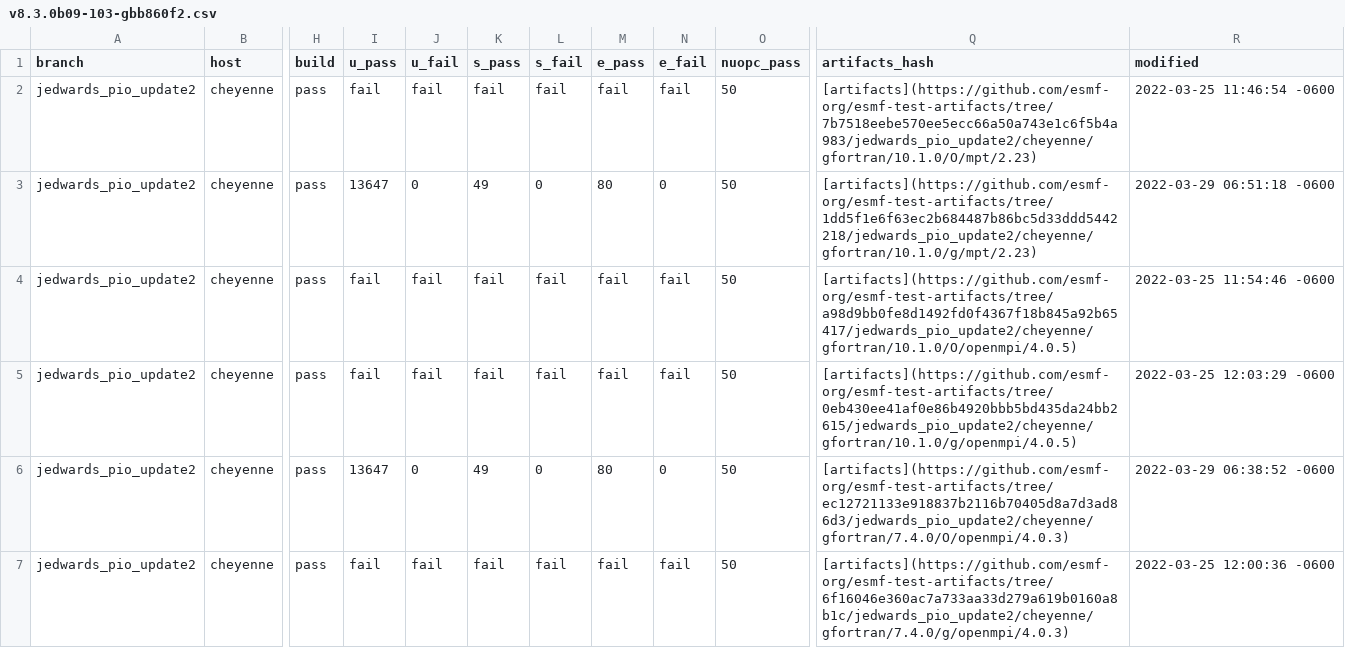
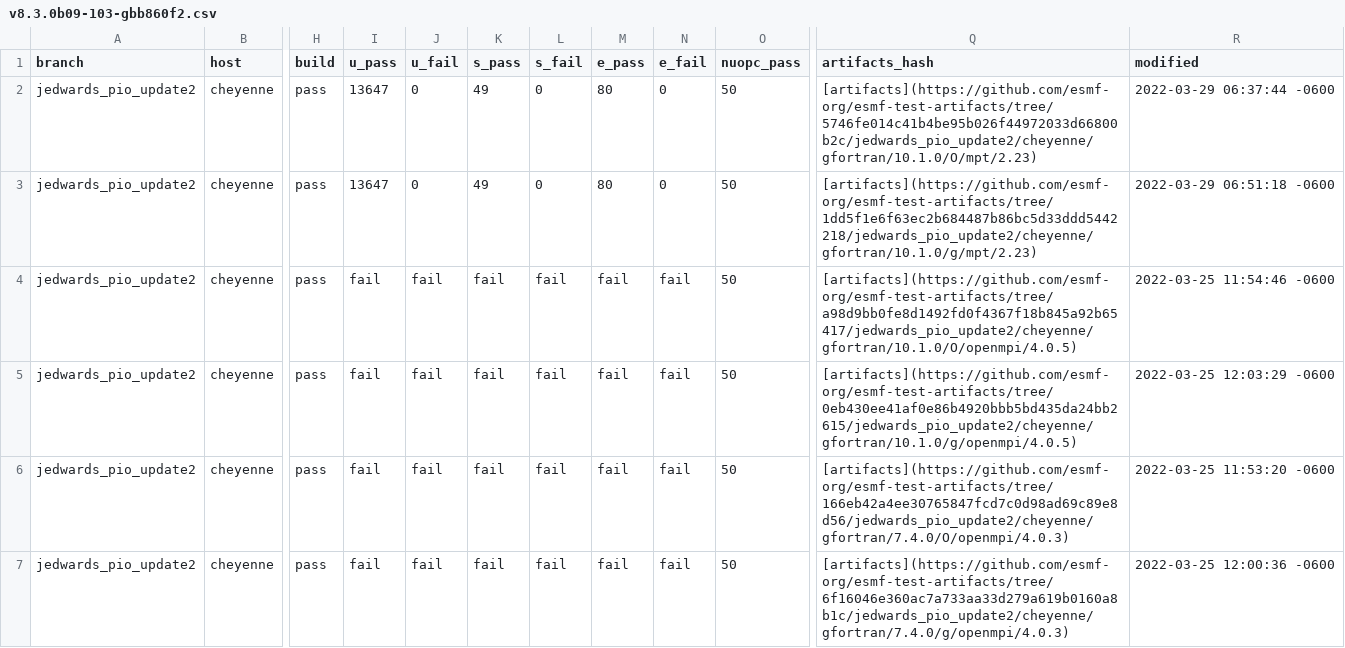
Before and after one commit to esmf-org/esmf-test-summary-2022-07, a CSV file: jedwards_pio_update2/v8.3.0b09-103-gbb860f2.csv, drawn as a sheet; only a part is shown, gaps mark what is left out; the diff covers the shown part only; the diff names each change by its address in the sheet, - before the commit and + after, or states it on an @@ line.

Commit message:
'updated summary for hash v8.3.0b09-103-gbb860f2 on jedwards/pio_update2'

```diff
--- a/jedwards_pio_update2/v8.3.0b09-103-gbb860f2.csv
+++ b/jedwards_pio_update2/v8.3.0b09-103-gbb860f2.csv
-I2 (u_pass): fail
+I2 (u_pass): 13647
-J2 (u_fail): fail
+J2 (u_fail): 0
-K2 (s_pass): fail
+K2 (s_pass): 49
-L2 (s_fail): fail
+L2 (s_fail): 0
-M2 (e_pass): fail
+M2 (e_pass): 80
-N2 (e_fail): fail
+N2 (e_fail): 0
-Q2 (artifacts_hash): [artifacts](https://github.com/esmf-org/esmf-test-artifacts/tree/7b7518eebe570ee5ecc66a50a743e1c6f5b4a983/jedwards_pio_update2/cheyenne/gfortran/10.1.0/O/mpt/2.23)
+Q2 (artifacts_hash): [artifacts](https://github.com/esmf-org/esmf-test-artifacts/tree/5746fe014c41b4be95b026f44972033d66800b2c/jedwards_pio_update2/cheyenne/gfortran/10.1.0/O/mpt/2.23)
-R2 (modified): 2022-03-25 11:46:54 -0600
+R2 (modified): 2022-03-29 06:37:44 -0600
-I6 (u_pass): 13647
+I6 (u_pass): fail
-J6 (u_fail): 0
+J6 (u_fail): fail
-K6 (s_pass): 49
+K6 (s_pass): fail
-L6 (s_fail): 0
+L6 (s_fail): fail
-M6 (e_pass): 80
+M6 (e_pass): fail
-N6 (e_fail): 0
+N6 (e_fail): fail
-Q6 (artifacts_hash): [artifacts](https://github.com/esmf-org/esmf-test-artifacts/tree/ec12721133e918837b2116b70405d8a7d3ad86d3/jedwards_pio_update2/cheyenne/gfortran/7.4.0/O/openmpi/4.0.3)
+Q6 (artifacts_hash): [artifacts](https://github.com/esmf-org/esmf-test-artifacts/tree/166eb42a4ee30765847fcd7c0d98ad69c89e8d56/jedwards_pio_update2/cheyenne/gfortran/7.4.0/O/openmpi/4.0.3)
-R6 (modified): 2022-03-29 06:38:52 -0600
+R6 (modified): 2022-03-25 11:53:20 -0600
```
Also changed, not shown: 24 edited cells elsewhere in this file, 2 other files.
